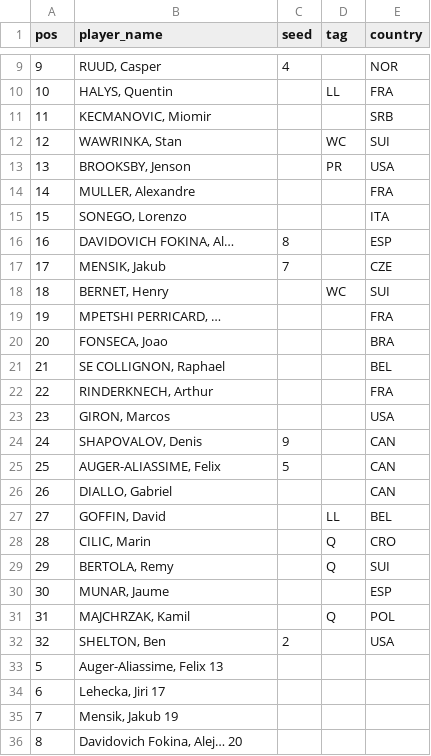
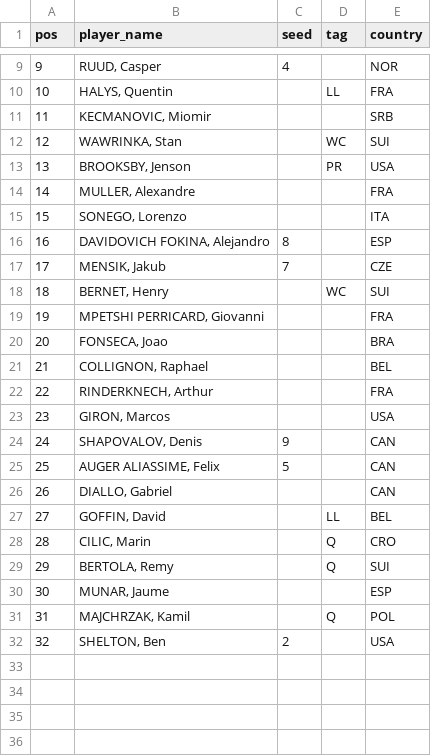
Before and after one commit to ashitaca-hub/estratego-flask, a CSV file: data/draw_2025-328.csv, drawn as a sheet; only a part is shown, gaps mark what is left out.

Commit message:
Update draw_2025-328.csv

```diff
--- a/data/draw_2025-328.csv
+++ b/data/draw_2025-328.csv
@@ -15,8 +15,8 @@ pos,player_name,seed,tag,country
 15,"SONEGO, Lorenzo",,,ITA
-16,"DAVIDOVICH FOKINA, Al…",8,,ESP
+16,"DAVIDOVICH FOKINA, Alejandro",8,,ESP
 17,"MENSIK, Jakub",7,,CZE
 18,"BERNET, Henry",,WC,SUI
-19,"MPETSHI PERRICARD, …",,,FRA
+19,"MPETSHI PERRICARD, Giovanni",,,FRA
 20,"FONSECA, Joao",,,BRA
-21,"SE COLLIGNON, Raphael",,,BEL
+21,"COLLIGNON, Raphael",,,BEL
 22,"RINDERKNECH, Arthur",,,FRA
@@ -24,3 +24,3 @@ pos,player_name,seed,tag,country
 24,"SHAPOVALOV, Denis",9,,CAN
-25,"AUGER-ALIASSIME, Felix",5,,CAN
+25,"AUGER ALIASSIME, Felix",5,,CAN
 26,"DIALLO, Gabriel",,,CAN
@@ -32,5 +32 @@ pos,player_name,seed,tag,country
 32,"SHELTON, Ben",2,,USA
-5,"Auger-Aliassime, Felix 13",,,
-6,"Lehecka, Jiri 17",,,
-7,"Mensik, Jakub 19",,,
-8,"Davidovich Fokina, Alej… 20",,,
```
